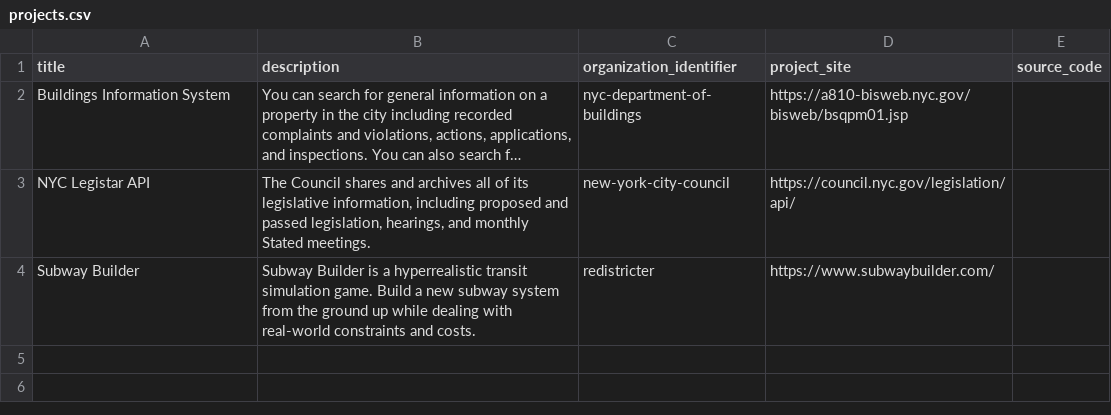
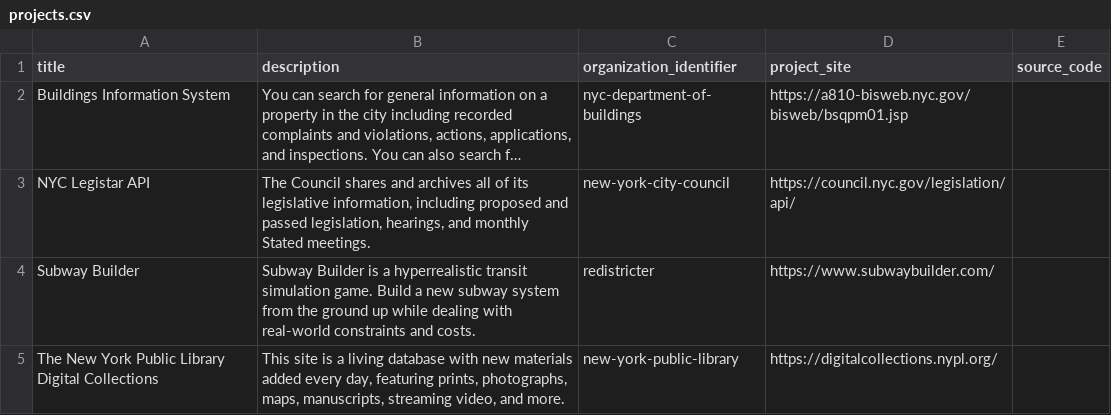
Before and after one commit to dgonzdev/nyc-urban-tech-data, a CSV file: projects.csv, drawn as a sheet; long unchanged cells end in …; the diff names each change by its address in the sheet, - before the commit and + after, or states it on an @@ line.

Commit message:
add project

```diff
--- a/projects.csv
+++ b/projects.csv
+row 5: The New York Public Library Digital Collections | This site is a living database with new materials added every day, featuring prints, photographs, maps, manuscripts, streaming video, and more. | new-york-public-library | https://digitalcollections.nypl.org/
```
Also changed, not shown: organizations.csv.
